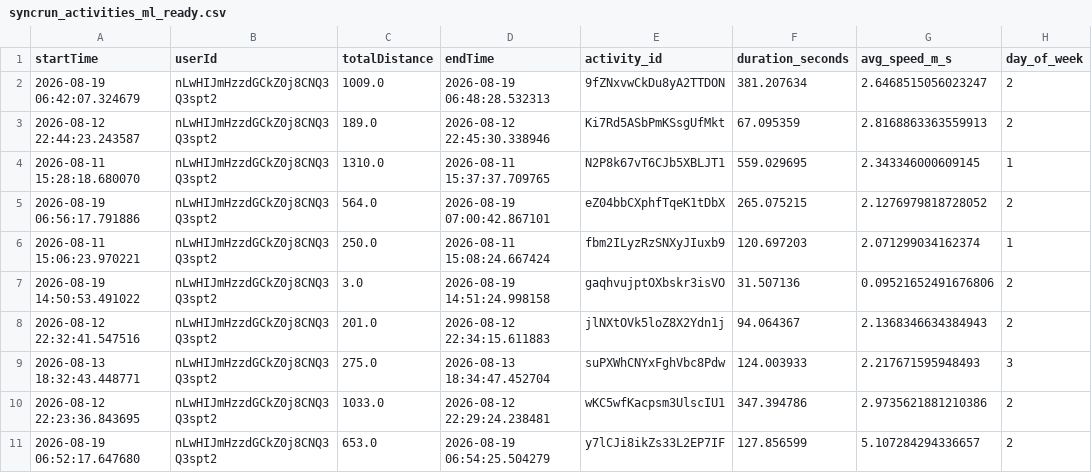
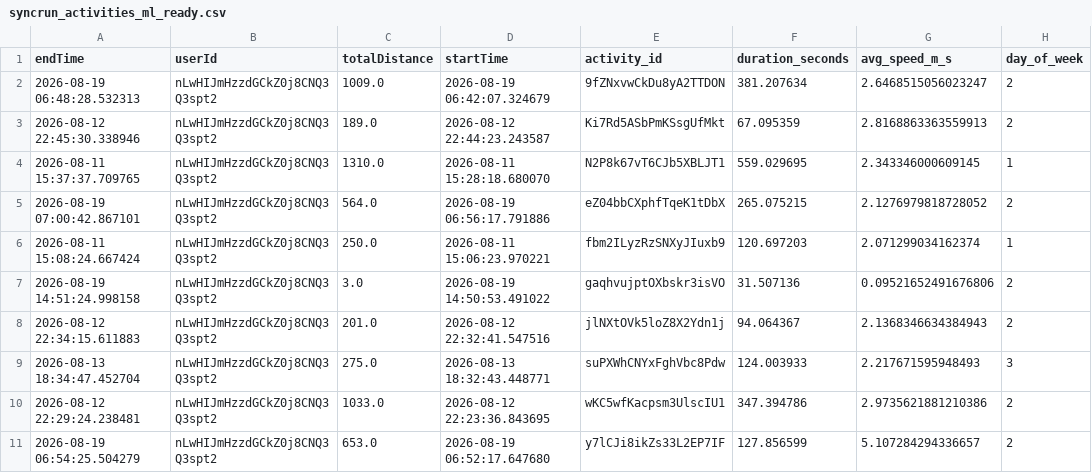
Before and after one commit to meisteYe/syncrun, a CSV file: ml_pipeline/syncrun_activities_ml_ready.csv, drawn as a sheet; only a part is shown; the diff names each change by its address in the sheet, - before the commit and + after, or states it on an @@ line.

```diff
--- a/ml_pipeline/syncrun_activities_ml_ready.csv
+++ b/ml_pipeline/syncrun_activities_ml_ready.csv
-A1: startTime
+A1: endTime
-D1: endTime
+D1: startTime
-A2 (endTime): 2026-08-19 06:42:07.324679
+A2 (endTime): 2026-08-19 06:48:28.532313
-D2 (startTime): 2026-08-19 06:48:28.532313
+D2 (startTime): 2026-08-19 06:42:07.324679
-A3 (endTime): 2026-08-12 22:44:23.243587
+A3 (endTime): 2026-08-12 22:45:30.338946
-D3 (startTime): 2026-08-12 22:45:30.338946
+D3 (startTime): 2026-08-12 22:44:23.243587
-A4 (endTime): 2026-08-11 15:28:18.680070
+A4 (endTime): 2026-08-11 15:37:37.709765
-D4 (startTime): 2026-08-11 15:37:37.709765
+D4 (startTime): 2026-08-11 15:28:18.680070
-A5 (endTime): 2026-08-19 06:56:17.791886
+A5 (endTime): 2026-08-19 07:00:42.867101
-D5 (startTime): 2026-08-19 07:00:42.867101
+D5 (startTime): 2026-08-19 06:56:17.791886
-A6 (endTime): 2026-08-11 15:06:23.970221
+A6 (endTime): 2026-08-11 15:08:24.667424
-D6 (startTime): 2026-08-11 15:08:24.667424
+D6 (startTime): 2026-08-11 15:06:23.970221
-A7 (endTime): 2026-08-19 14:50:53.491022
+A7 (endTime): 2026-08-19 14:51:24.998158
-D7 (startTime): 2026-08-19 14:51:24.998158
+D7 (startTime): 2026-08-19 14:50:53.491022
-A8 (endTime): 2026-08-12 22:32:41.547516
+A8 (endTime): 2026-08-12 22:34:15.611883
-D8 (startTime): 2026-08-12 22:34:15.611883
+D8 (startTime): 2026-08-12 22:32:41.547516
-A9 (endTime): 2026-08-13 18:32:43.448771
+A9 (endTime): 2026-08-13 18:34:47.452704
-D9 (startTime): 2026-08-13 18:34:47.452704
+D9 (startTime): 2026-08-13 18:32:43.448771
-A10 (endTime): 2026-08-12 22:23:36.843695
+A10 (endTime): 2026-08-12 22:29:24.238481
-D10 (startTime): 2026-08-12 22:29:24.238481
+D10 (startTime): 2026-08-12 22:23:36.843695
-A11 (endTime): 2026-08-19 06:52:17.647680
+A11 (endTime): 2026-08-19 06:54:25.504279
-D11 (startTime): 2026-08-19 06:54:25.504279
+D11 (startTime): 2026-08-19 06:52:17.647680
```
Also changed, not shown: 1 other file.
